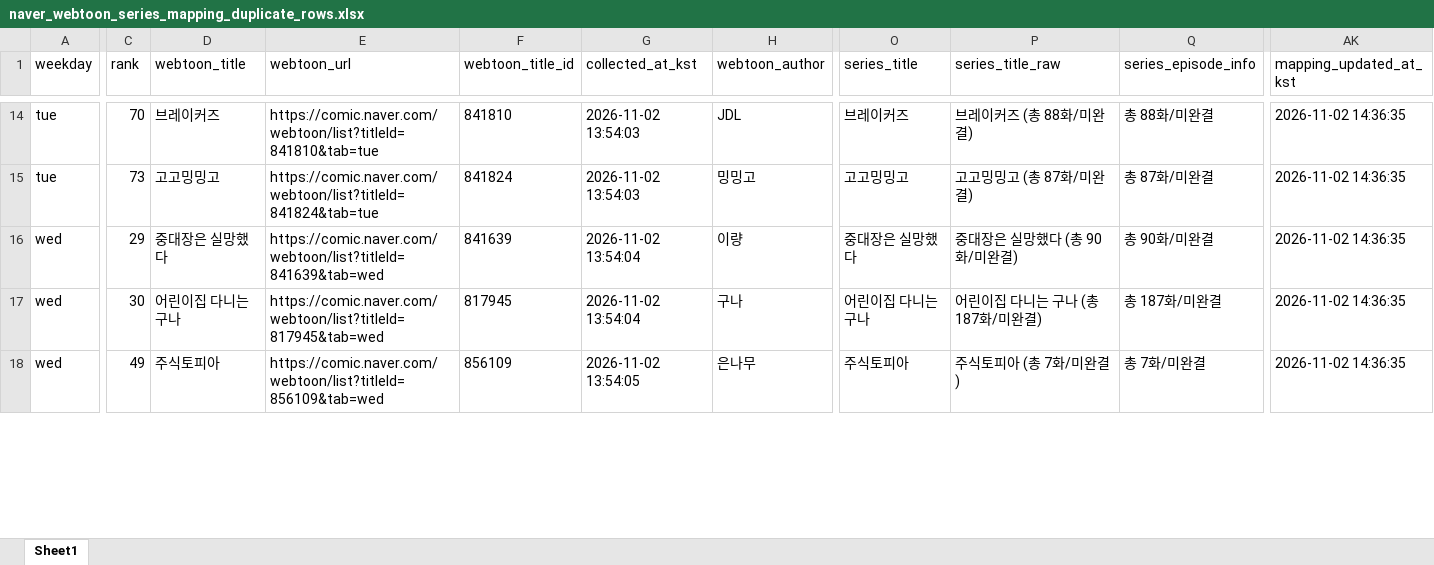
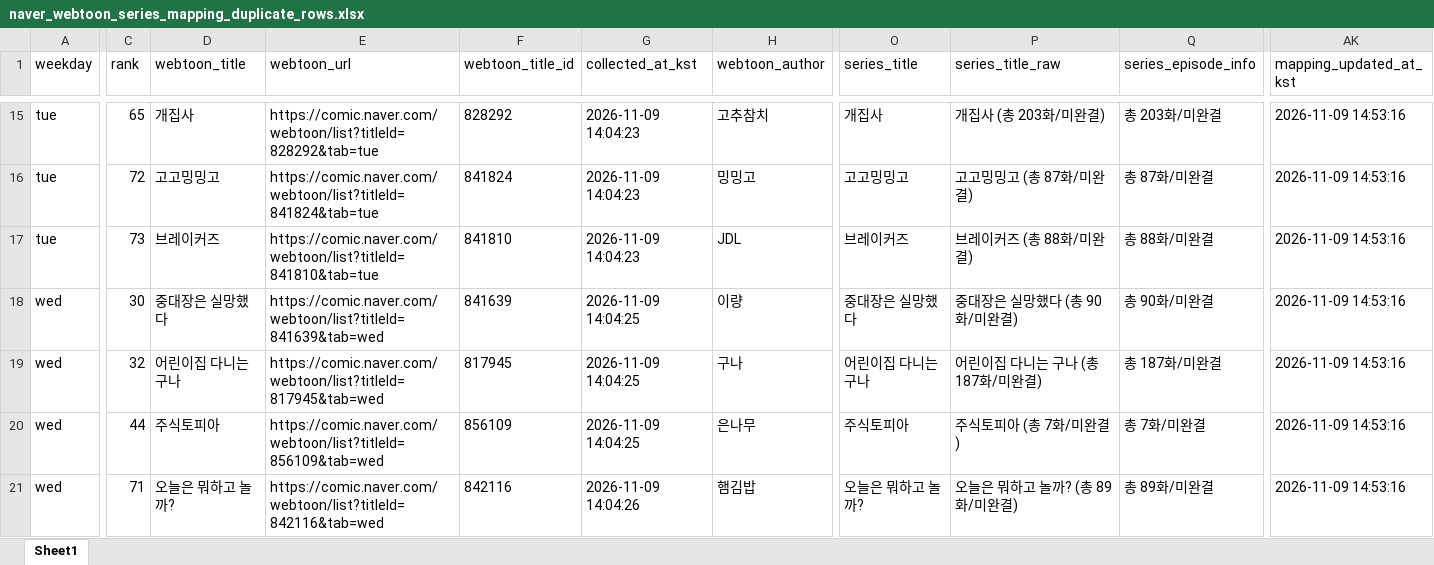
Before and after one commit to johnlee211/web_dash1, an Excel workbook: data/naver_webtoon_series_mapping_duplicate_rows.xlsx, sheet Sheet1, drawn as a sheet; only a part is shown, gaps mark what is left out; values as stored, in another font and other column widths than the file's, no borders; addresses are those after the commit; rows hold the shown columns only; the diff covers the shown part only; the diff names each change by its address in the sheet, - before the commit and + after, or states it on an @@ line.

```diff
--- a/data/naver_webtoon_series_mapping_duplicate_rows.xlsx (sheet Sheet1)
+++ b/data/naver_webtoon_series_mapping_duplicate_rows.xlsx (sheet Sheet1)
-C15 (rank): 70
+C15 (rank): 65
-D15 (webtoon_title): 브레이커즈
+D15 (webtoon_title): 개집사
-E15 (webtoon_url): https://comic.naver.com/webtoon/list?titleId=841810&tab=tue
+E15 (webtoon_url): https://comic.naver.com/webtoon/list?titleId=828292&tab=tue
-F15 (webtoon_title_id): 841810
+F15 (webtoon_title_id): 828292
-G15:G16 (collected_at_kst): 2026-11-02 13:54:03
+G15:G16 (collected_at_kst): 2026-11-09 14:04:23
-H15 (webtoon_author): JDL
+H15 (webtoon_author): 고추참치
-O15 (series_title): 브레이커즈
+O15 (series_title): 개집사
-P15 (series_title_raw): 브레이커즈 (총 88화/미완결)
+P15 (series_title_raw): 개집사 (총 203화/미완결)
-Q15 (series_episode_info): 총 88화/미완결
+Q15 (series_episode_info): 총 203화/미완결
-AK15:AK16 (mapping_updated_at_kst): 2026-11-02 14:36:35
+AK15:AK16 (mapping_updated_at_kst): 2026-11-09 14:53:16
-C16 (rank): 73
+C16 (rank): 72
+row 17: tue | 73 | 브레이커즈 | https://comic.naver.com/webtoon/list?titleId=841810&tab=tue | 841810 | 2026-11-09 14:04:23 | JDL | 브레이커즈 | 브레이커즈 (총 88화/미완결) | 총 88화/미완결 | 2026-11-09 14:53:16
-C18 (rank): 29
+C18 (rank): 30
-G18:G19 (collected_at_kst): 2026-11-02 13:54:04
+G18:G19 (collected_at_kst): 2026-11-09 14:04:25
-AK18:AK20 (mapping_updated_at_kst): 2026-11-02 14:36:35
+AK18:AK20 (mapping_updated_at_kst): 2026-11-09 14:53:16
-C19 (rank): 30
+C19 (rank): 32
-C20 (rank): 49
+C20 (rank): 44
-G20 (collected_at_kst): 2026-11-02 13:54:05
+G20 (collected_at_kst): 2026-11-09 14:04:25
+row 21: wed | 71 | 오늘은 뭐하고 놀까? | https://comic.naver.com/webtoon/list?titleId=842116&tab=wed | 842116 | 2026-11-09 14:04:26 | 햄김밥 | 오늘은 뭐하고 놀까? | 오늘은 뭐하고 놀까? (총 89화/미완결) | 총 89화/미완결 | 2026-11-09 14:53:16
```
Also changed, not shown: 7 added rows, 4 removed rows and 156 edited cells elsewhere in this sheet, data/adult_login_required_webtoons_v2.xlsx, data/naver_webtoon_series_productNo_mapping_v2_title_cleaned.xlsx, 9 other files.
